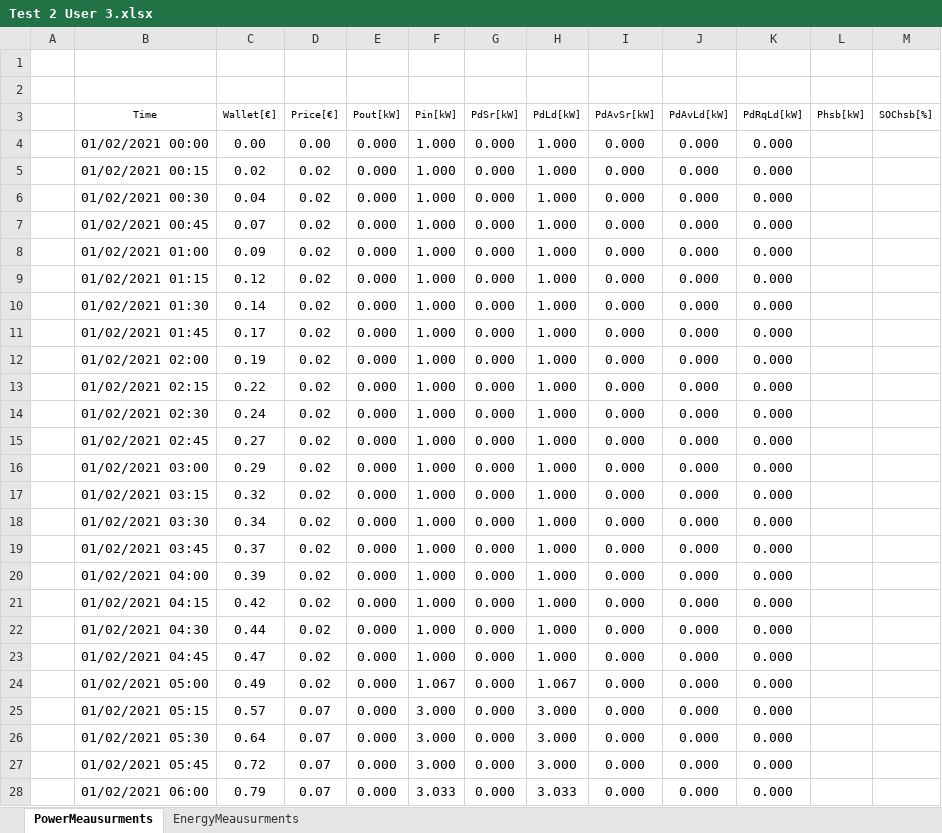
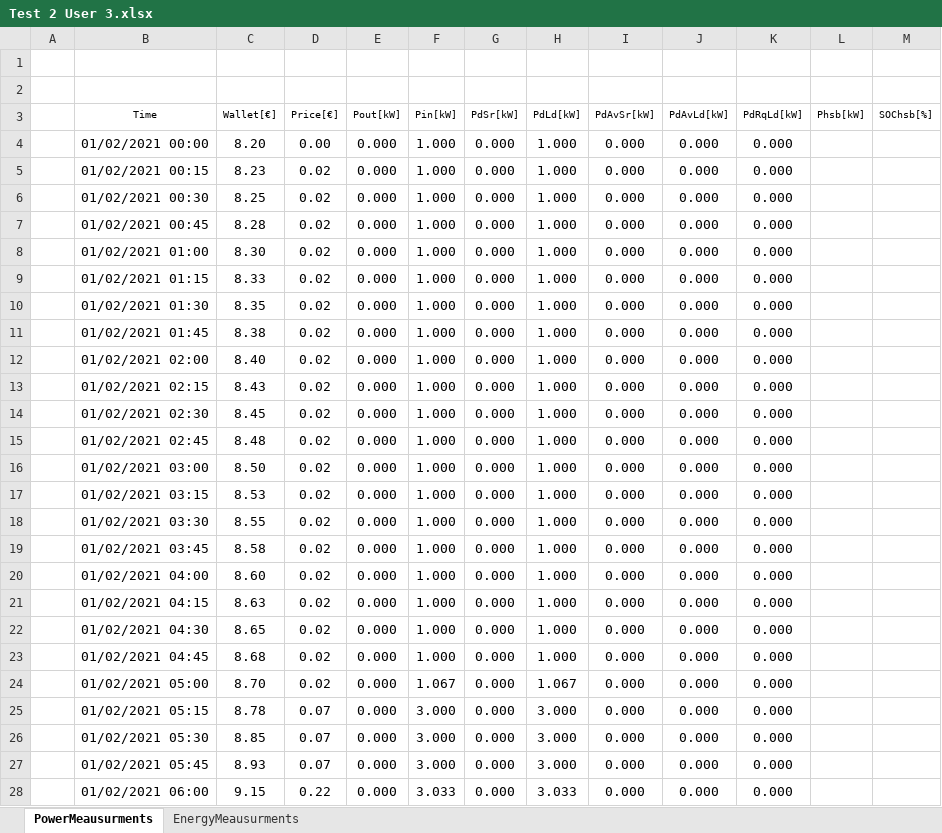
Before and after one commit to mindolink/EthStevec12, an Excel workbook: ExportData/Test 2 User 3.xlsx, sheet PowerMeausurments, drawn as a sheet; only a part is shown; values as stored, in another font and other column widths than the file's, no borders; the diff covers the shown part only; the diff names each change by its address in the sheet, - before the commit and + after, or states it on an @@ line.

```diff
--- a/ExportData/Test 2 User 3.xlsx (sheet PowerMeausurments)
+++ b/ExportData/Test 2 User 3.xlsx (sheet PowerMeausurments)
-C4 (Wallet[€]): 0.00
+C4 (Wallet[€]): 8.20
-C5 (Wallet[€]): 0.02
+C5 (Wallet[€]): 8.23
-C6 (Wallet[€]): 0.04
+C6 (Wallet[€]): 8.25
-C7 (Wallet[€]): 0.07
+C7 (Wallet[€]): 8.28
-C8 (Wallet[€]): 0.09
+C8 (Wallet[€]): 8.30
-C9 (Wallet[€]): 0.12
+C9 (Wallet[€]): 8.33
-C10 (Wallet[€]): 0.14
+C10 (Wallet[€]): 8.35
-C11 (Wallet[€]): 0.17
+C11 (Wallet[€]): 8.38
-C12 (Wallet[€]): 0.19
+C12 (Wallet[€]): 8.40
-C13 (Wallet[€]): 0.22
+C13 (Wallet[€]): 8.43
-C14 (Wallet[€]): 0.24
+C14 (Wallet[€]): 8.45
-C15 (Wallet[€]): 0.27
+C15 (Wallet[€]): 8.48
-C16 (Wallet[€]): 0.29
+C16 (Wallet[€]): 8.50
-C17 (Wallet[€]): 0.32
+C17 (Wallet[€]): 8.53
-C18 (Wallet[€]): 0.34
+C18 (Wallet[€]): 8.55
-C19 (Wallet[€]): 0.37
+C19 (Wallet[€]): 8.58
-C20 (Wallet[€]): 0.39
+C20 (Wallet[€]): 8.60
-C21 (Wallet[€]): 0.42
+C21 (Wallet[€]): 8.63
-C22 (Wallet[€]): 0.44
+C22 (Wallet[€]): 8.65
-C23 (Wallet[€]): 0.47
+C23 (Wallet[€]): 8.68
-C24 (Wallet[€]): 0.49
+C24 (Wallet[€]): 8.70
-C25 (Wallet[€]): 0.57
+C25 (Wallet[€]): 8.78
-C26 (Wallet[€]): 0.64
+C26 (Wallet[€]): 8.85
-C27 (Wallet[€]): 0.72
+C27 (Wallet[€]): 8.93
-C28 (Wallet[€]): 0.79
+C28 (Wallet[€]): 9.15
-D28 (Price[€]): 0.07
+D28 (Price[€]): 0.22
```
Also changed, not shown: 52 added rows and 224 edited cells elsewhere in this sheet, sheet EnergyMeausurments, 3 other files.
